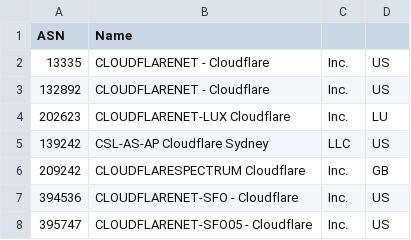
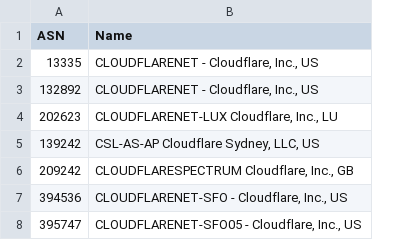
Before and after one commit to Munzy/blackbox, a CSV file: blocks/hosting.csv, drawn as a sheet; removed rows and columns are numbered as before the commit, all else as after; the diff names each change by its address in the sheet, - before the commit and + after, or states it on an @@ line.

Commit message:
Update hosting.csv

```diff
--- a/blocks/hosting.csv
+++ b/blocks/hosting.csv
-column B (Name), rows 2-8: CLOUDFLARENET - Cloudflare | CLOUDFLARENET - Cloudflare | CLOUDFLARENET-LUX Cloudflare | CSL-AS-AP Cloudflare Sydney | CLOUDFLARESPECTRUM Cloudflare | CLOUDFLARENET-SFO - Cloudflare | CLOUDFLARENET-SFO05 - Cloudflare
-column C, rows 2-8: Inc. | Inc. | Inc. | LLC | Inc. | Inc. | Inc.
-column D, rows 2-8: US | US | LU | US | GB | US | US
+column B (Name), rows 2-8: CLOUDFLARENET - Cloudflare, Inc., US | CLOUDFLARENET - Cloudflare, Inc., US | CLOUDFLARENET-LUX Cloudflare, Inc., LU | CSL-AS-AP Cloudflare Sydney, LLC, US | CLOUDFLARESPECTRUM Cloudflare, Inc., GB | CLOUDFLARENET-SFO - Cloudflare, Inc., US | CLOUDFLARENET-SFO05 - Cloudflare, Inc., US
```
